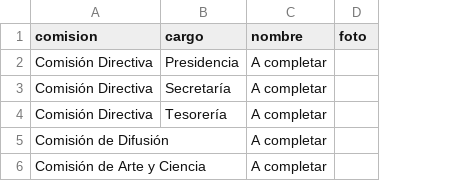
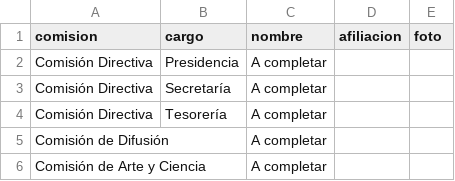
Before and after one commit to apaargentina/apaargentina.github.io, a CSV file: _data/comisiones.csv, drawn as a sheet; the diff names each change by its address in the sheet, - before the commit and + after, or states it on an @@ line.

Commit message:
APA fix de comisiones

```diff
--- a/_data/comisiones.csv
+++ b/_data/comisiones.csv
+column D (afiliacion), empty
```
Also changed, not shown: 2 other files.
